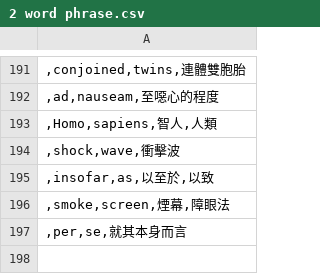
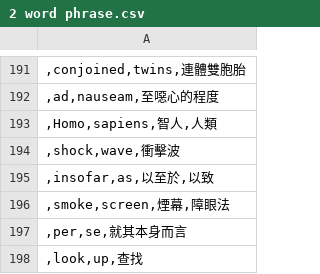
Before and after one commit to yhnnd/wordlab, a CSV file: Files/lang/phrases/2 word phrase.csv, drawn as a sheet; only a part is shown, gaps mark what is left out.

```diff
--- a/Files/lang/phrases/2 word phrase.csv
+++ b/Files/lang/phrases/2 word phrase.csv
@@ -197 +197,2 @@
 ,per,se,就其本身而言;
+,look,up,查找;
```
Also changed, not shown: Files/lang/ch/chinese5.csv, Files/lang/ch/chinese6.csv, 6 other files.
